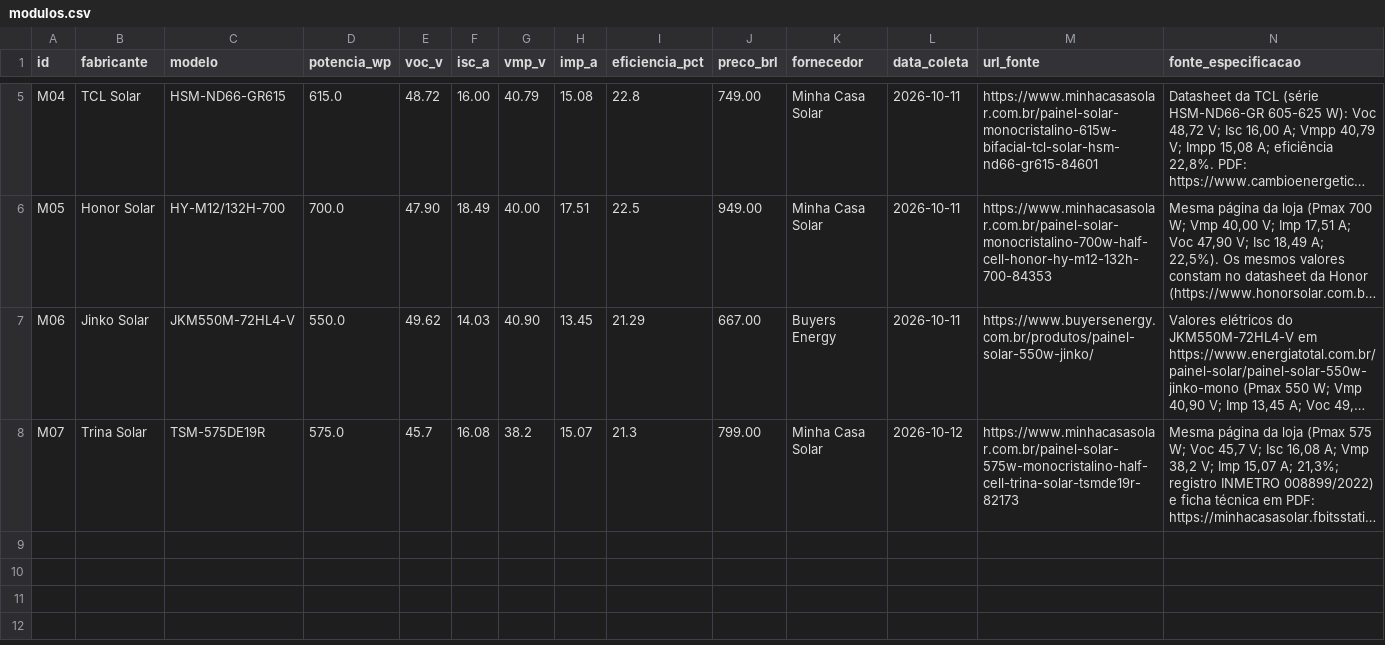
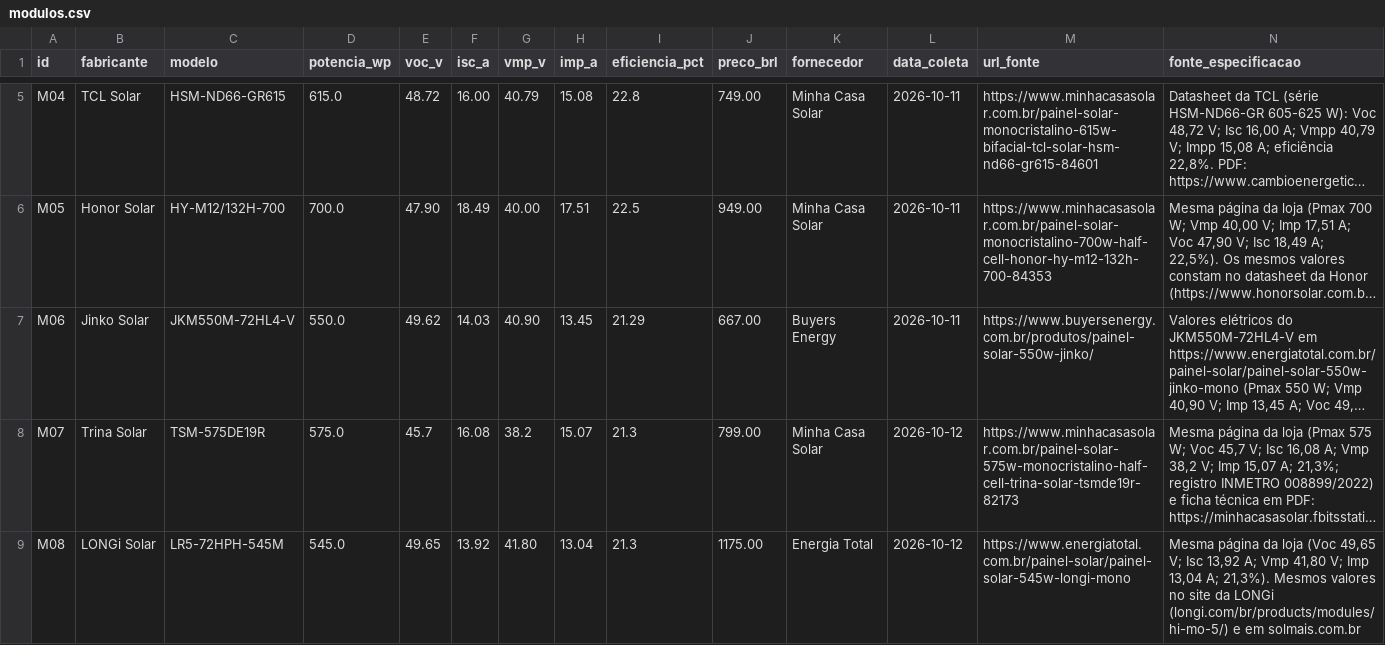
Before and after one commit to Brunoo7/dimensionamento_energetico, a CSV file: data/candidatos/modulos.csv, drawn as a sheet; only a part is shown, gaps mark what is left out; long unchanged cells end in …; rows hold the shown columns only; the diff names each change by its address in the sheet, - before the commit and + after, or states it on an @@ line.

Commit message:
Atualiza README.md com informações sobre premissas, justificativas técnicas e cenários testados; adiciona novos módulos ao dataset; ajusta KANBAN e backlog da sprint; inclui documentação sobre fontes e premissas; validação de dados e melhorias na estrutura dos arquivos CSV.

```diff
--- a/data/candidatos/modulos.csv
+++ b/data/candidatos/modulos.csv
+row 9: M08 | LONGi Solar | LR5-72HPH-545M | 545.0 | 49.65 | 13.92 | 41.80 | 13.04 | 21.3 | 1175.00 | Energia Total | 2026-10-12 | https://www.energiatotal.com.br/painel-solar/painel-solar-545w-longi-mono | Mesma página da loja (Voc 49,65 V; Isc 13,92 A; Vmp 41,80 V; Imp 13,04 A; 21,3%). Mesmos valores no site da LONGi (longi.com/br/products/modules/hi-mo-5/) e em solmais.com.br
```
Also changed, not shown: data/modulos.csv, docs/KANBAN_SPRINT_FV.csv, 4 other files.
